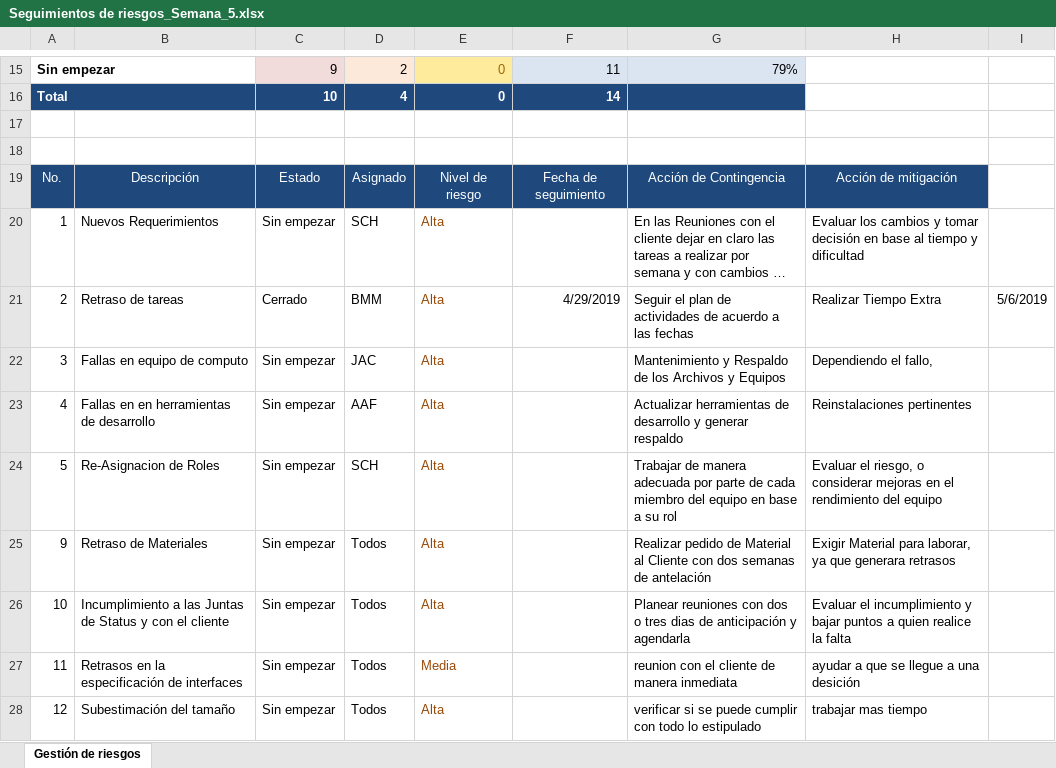
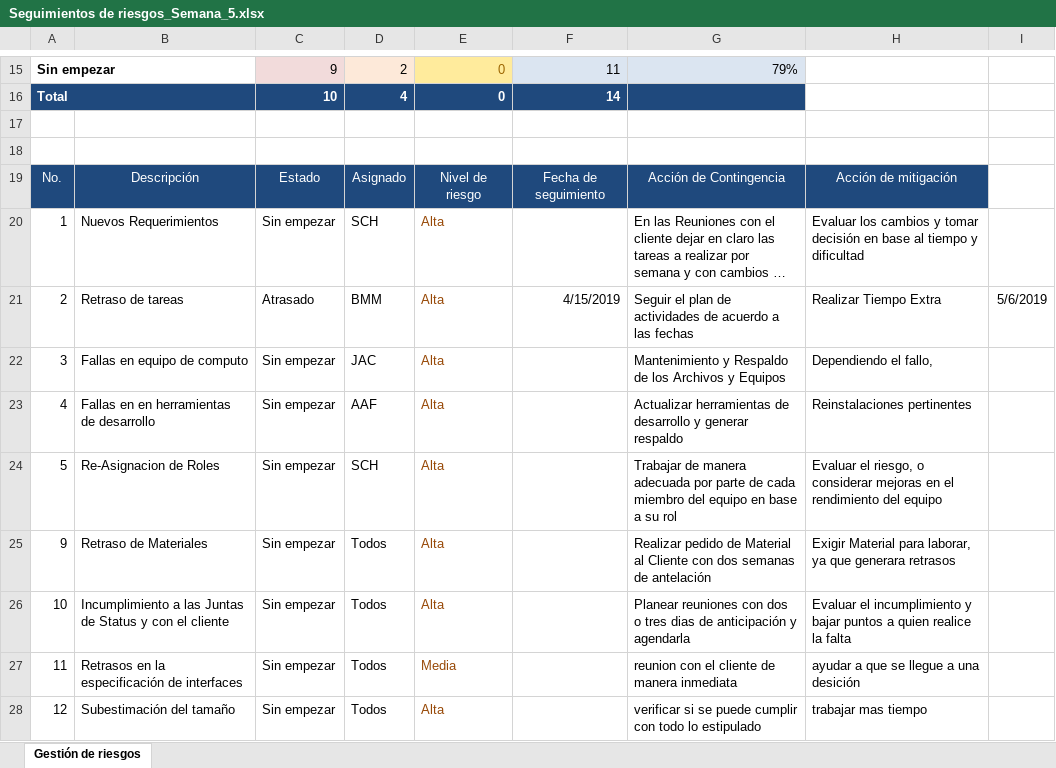
Before and after one commit to AlanLoya/Punto-de-Acceso, an Excel workbook: Segimiento de riesgo/Seguimientos de riesgos_Semana_5.xlsx, sheet Gestión de riesgos, drawn as a sheet; only a part is shown, gaps mark what is left out; long unchanged cells end in …; values as stored, in another font and other column widths than the file's, no borders; charts and pictures not drawn; the diff names each change by its address in the sheet, - before the commit and + after, or states it on an @@ line.

```diff
--- a/Segimiento de riesgo/Seguimientos de riesgos_Semana_5.xlsx (sheet Gestión de riesgos)
+++ b/Segimiento de riesgo/Seguimientos de riesgos_Semana_5.xlsx (sheet Gestión de riesgos)
-C21: Cerrado
+C21: Atrasado
-F21: 4/29/2019
+F21: 4/15/2019
```
Also changed, not shown: Segimiento de riesgo/Seguimientos de riesgos_Semana_1.xlsx, Segimiento de riesgo/Seguimientos de riesgos_Semana_2.xlsx, 31 other files.
